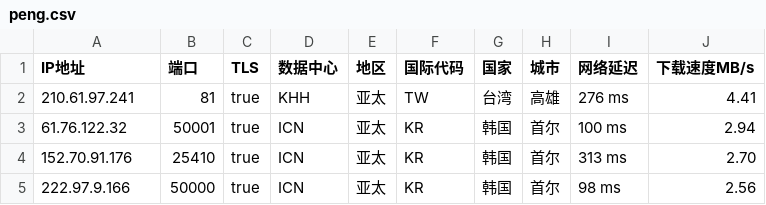
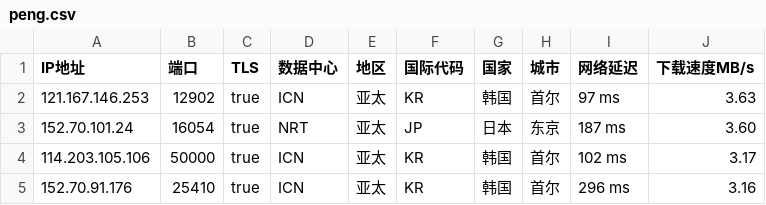
Before and after one commit to CEG1225/csv, a CSV file: peng.csv, drawn as a sheet.

Commit message:
Updated ip.txt automatically

```diff
--- a/peng.csv
+++ b/peng.csv
@@ -1,5 +1,5 @@
 IP地址,端口,TLS,数据中心,地区,国际代码,国家,城市,网络延迟,下载速度MB/s
-210.61.97.241,81,true,KHH,亚太,TW,台湾,高雄,276 ms,4.41
-61.76.122.32,50001,true,ICN,亚太,KR,韩国,首尔,100 ms,2.94
-152.70.91.176,25410,true,ICN,亚太,KR,韩国,首尔,313 ms,2.70
-222.97.9.166,50000,true,ICN,亚太,KR,韩国,首尔,98 ms,2.56
+121.167.146.253,12902,true,ICN,亚太,KR,韩国,首尔,97 ms,3.63
+152.70.101.24,16054,true,NRT,亚太,JP,日本,东京,187 ms,3.60
+114.203.105.106,50000,true,ICN,亚太,KR,韩国,首尔,102 ms,3.17
+152.70.91.176,25410,true,ICN,亚太,KR,韩国,首尔,296 ms,3.16
```
